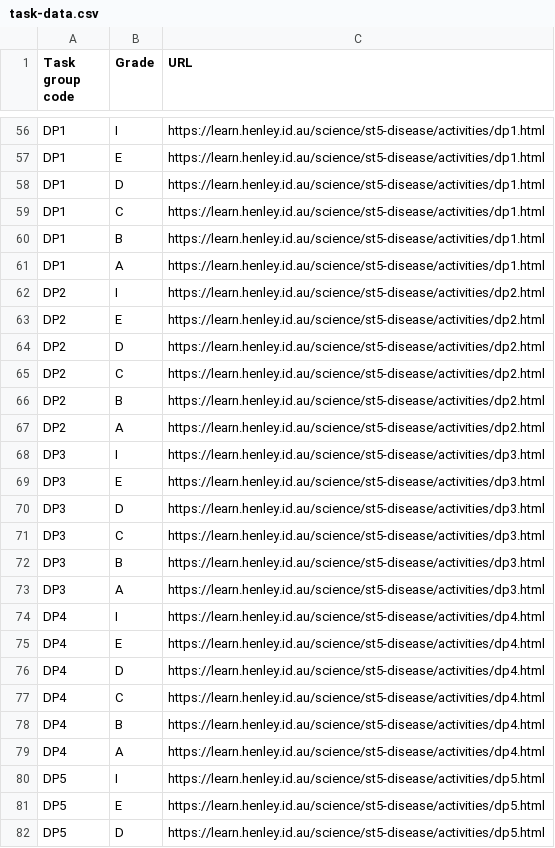
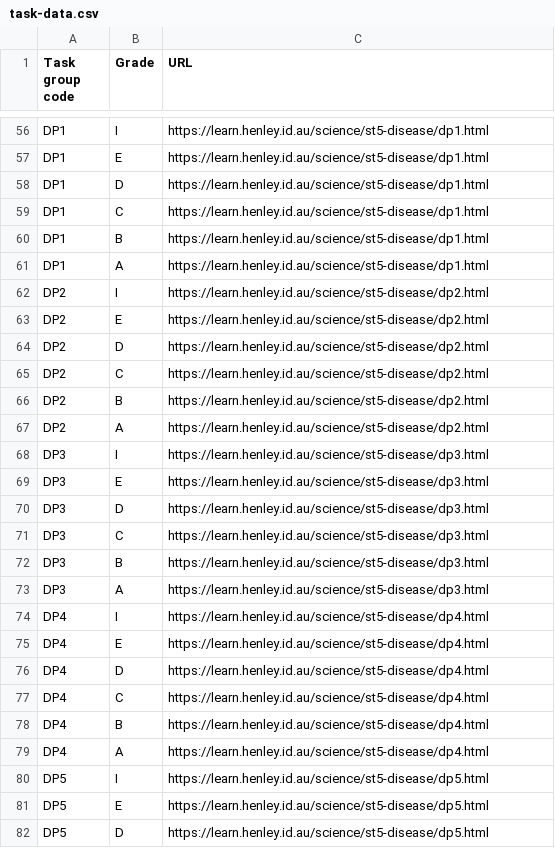
Before and after one commit to multixrulz/mr, a CSV file: 910b-sci/disease/status/task-data.csv, drawn as a sheet; only a part is shown, gaps mark what is left out; the diff covers the shown part only; the diff names each change by its address in the sheet, - before the commit and + after, or states it on an @@ line.

```diff
--- a/910b-sci/disease/status/task-data.csv
+++ b/910b-sci/disease/status/task-data.csv
-C56:C61 (URL): https://learn.henley.id.au/science/st5-disease/activities/dp1.html
+C56:C61 (URL): https://learn.henley.id.au/science/st5-disease/dp1.html
-C62:C67 (URL): https://learn.henley.id.au/science/st5-disease/activities/dp2.html
+C62:C67 (URL): https://learn.henley.id.au/science/st5-disease/dp2.html
-C68:C73 (URL): https://learn.henley.id.au/science/st5-disease/activities/dp3.html
+C68:C73 (URL): https://learn.henley.id.au/science/st5-disease/dp3.html
-C74:C79 (URL): https://learn.henley.id.au/science/st5-disease/activities/dp4.html
+C74:C79 (URL): https://learn.henley.id.au/science/st5-disease/dp4.html
-C80:C82 (URL): https://learn.henley.id.au/science/st5-disease/activities/dp5.html
+C80:C82 (URL): https://learn.henley.id.au/science/st5-disease/dp5.html
```
Also changed, not shown: 63 edited cells elsewhere in this file, 910g-sci/disease/status/task-data.csv, 9y-sci/disease/status/task-data.csv, 5 other files.
